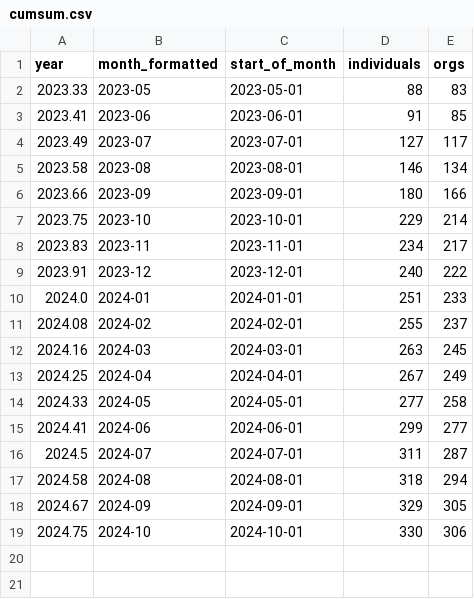
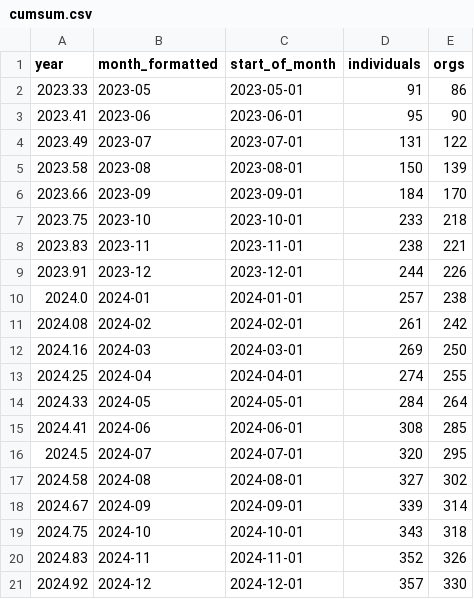
Before and after one commit to open-innovations/true-north, a CSV file: src/overview/membership/_data/cumsum.csv, drawn as a sheet.

Commit message:
Update membership

```diff
--- a/src/overview/membership/_data/cumsum.csv
+++ b/src/overview/membership/_data/cumsum.csv
@@ -1,19 +1,21 @@
 year,month_formatted,start_of_month,individuals,orgs
-2023.33,2023-05,2023-05-01,88,83
-2023.41,2023-06,2023-06-01,91,85
-2023.49,2023-07,2023-07-01,127,117
-2023.58,2023-08,2023-08-01,146,134
-2023.66,2023-09,2023-09-01,180,166
-2023.75,2023-10,2023-10-01,229,214
-2023.83,2023-11,2023-11-01,234,217
-2023.91,2023-12,2023-12-01,240,222
-2024.0,2024-01,2024-01-01,251,233
-2024.08,2024-02,2024-02-01,255,237
-2024.16,2024-03,2024-03-01,263,245
-2024.25,2024-04,2024-04-01,267,249
-2024.33,2024-05,2024-05-01,277,258
-2024.41,2024-06,2024-06-01,299,277
-2024.5,2024-07,2024-07-01,311,287
-2024.58,2024-08,2024-08-01,318,294
-2024.67,2024-09,2024-09-01,329,305
-2024.75,2024-10,2024-10-01,330,306
+2023.33,2023-05,2023-05-01,91,86
+2023.41,2023-06,2023-06-01,95,90
+2023.49,2023-07,2023-07-01,131,122
+2023.58,2023-08,2023-08-01,150,139
+2023.66,2023-09,2023-09-01,184,170
+2023.75,2023-10,2023-10-01,233,218
+2023.83,2023-11,2023-11-01,238,221
+2023.91,2023-12,2023-12-01,244,226
+2024.0,2024-01,2024-01-01,257,238
+2024.08,2024-02,2024-02-01,261,242
+2024.16,2024-03,2024-03-01,269,250
+2024.25,2024-04,2024-04-01,274,255
+2024.33,2024-05,2024-05-01,284,264
+2024.41,2024-06,2024-06-01,308,285
+2024.5,2024-07,2024-07-01,320,295
+2024.58,2024-08,2024-08-01,327,302
+2024.67,2024-09,2024-09-01,339,314
+2024.75,2024-10,2024-10-01,343,318
+2024.83,2024-11,2024-11-01,352,326
+2024.92,2024-12,2024-12-01,357,330
```
Also changed, not shown: src/overview/membership/_data/sector_word_counts.csv, src/overview/membership/_data/true_north_members_list.csv, 2 other files.
